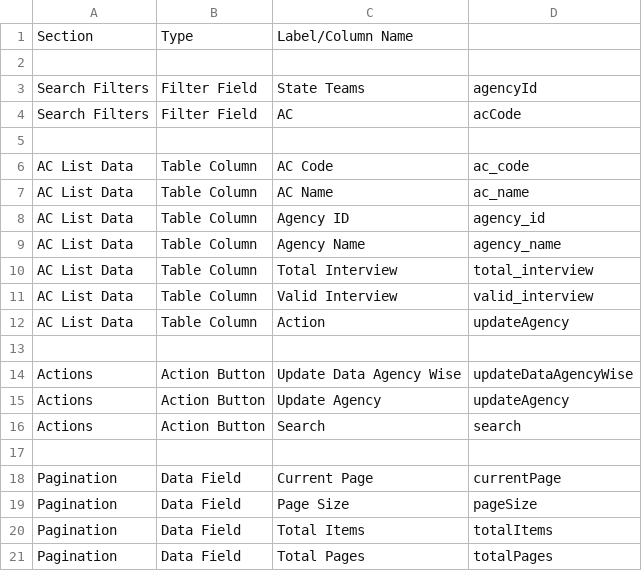
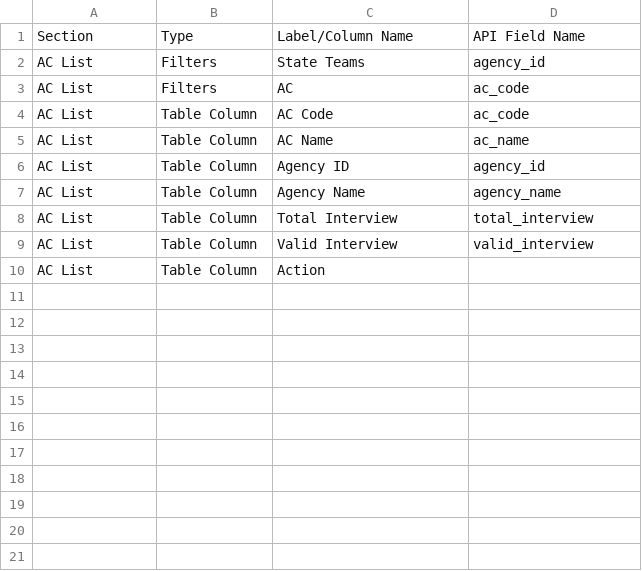
Before and after one commit to magiccode03/dalberg_cati_frontend, a CSV file: docs/AC_LIST_PAGE_API_STRUCTURE.csv, drawn as a sheet.

```diff
--- a/docs/AC_LIST_PAGE_API_STRUCTURE.csv
+++ b/docs/AC_LIST_PAGE_API_STRUCTURE.csv
@@ -1,21 +1,10 @@
-Section,Type,Label/Column Name,
-,,,
-Search Filters,Filter Field,State Teams,agencyId
-Search Filters,Filter Field,AC,acCode
-,,,
-AC List Data,Table Column,AC Code,ac_code
-AC List Data,Table Column,AC Name,ac_name
-AC List Data,Table Column,Agency ID,agency_id
-AC List Data,Table Column,Agency Name,agency_name
-AC List Data,Table Column,Total Interview,total_interview
-AC List Data,Table Column,Valid Interview,valid_interview
-AC List Data,Table Column,Action,updateAgency
-,,,
-Actions,Action Button,Update Data Agency Wise,updateDataAgencyWise
-Actions,Action Button,Update Agency,updateAgency
-Actions,Action Button,Search,search
-,,,
-Pagination,Data Field,Current Page,currentPage
-Pagination,Data Field,Page Size,pageSize
-Pagination,Data Field,Total Items,totalItems
-Pagination,Data Field,Total Pages,totalPages
+Section,Type,Label/Column Name,API Field Name
+AC List,Filters,State Teams,agency_id
+AC List,Filters,AC,ac_code
+AC List,Table Column,AC Code,ac_code
+AC List,Table Column,AC Name,ac_name
+AC List,Table Column,Agency ID,agency_id
+AC List,Table Column,Agency Name,agency_name
+AC List,Table Column,Total Interview,total_interview
+AC List,Table Column,Valid Interview,valid_interview
+AC List,Table Column,Action,
```
Also changed, not shown: docs/DEMOGRAPHIC_PAGE_API_STRUCTURE.csv, docs/INTERVIEW_LIST_PAGE_API_STRUCTURE.csv, 44 other files.
